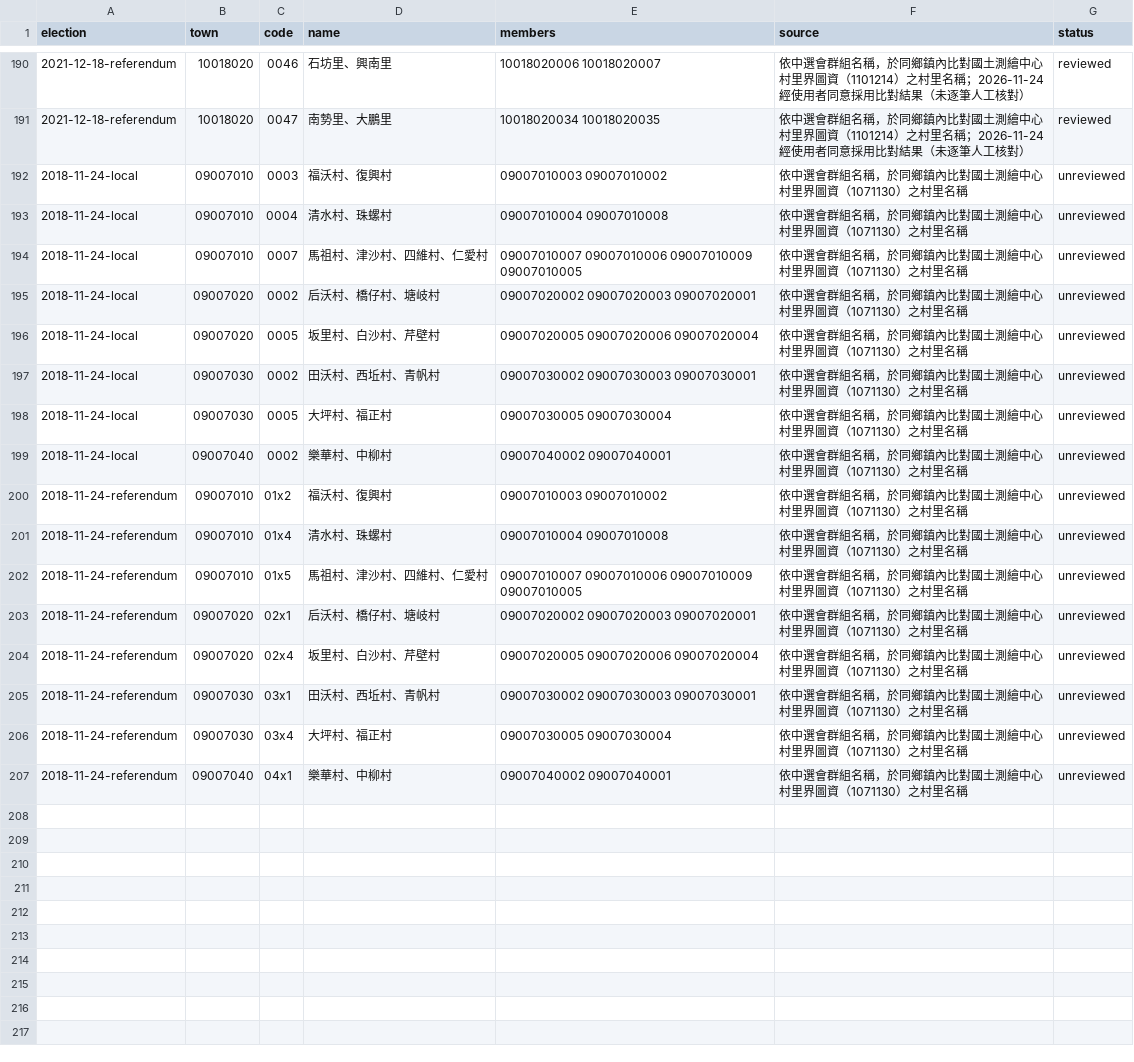
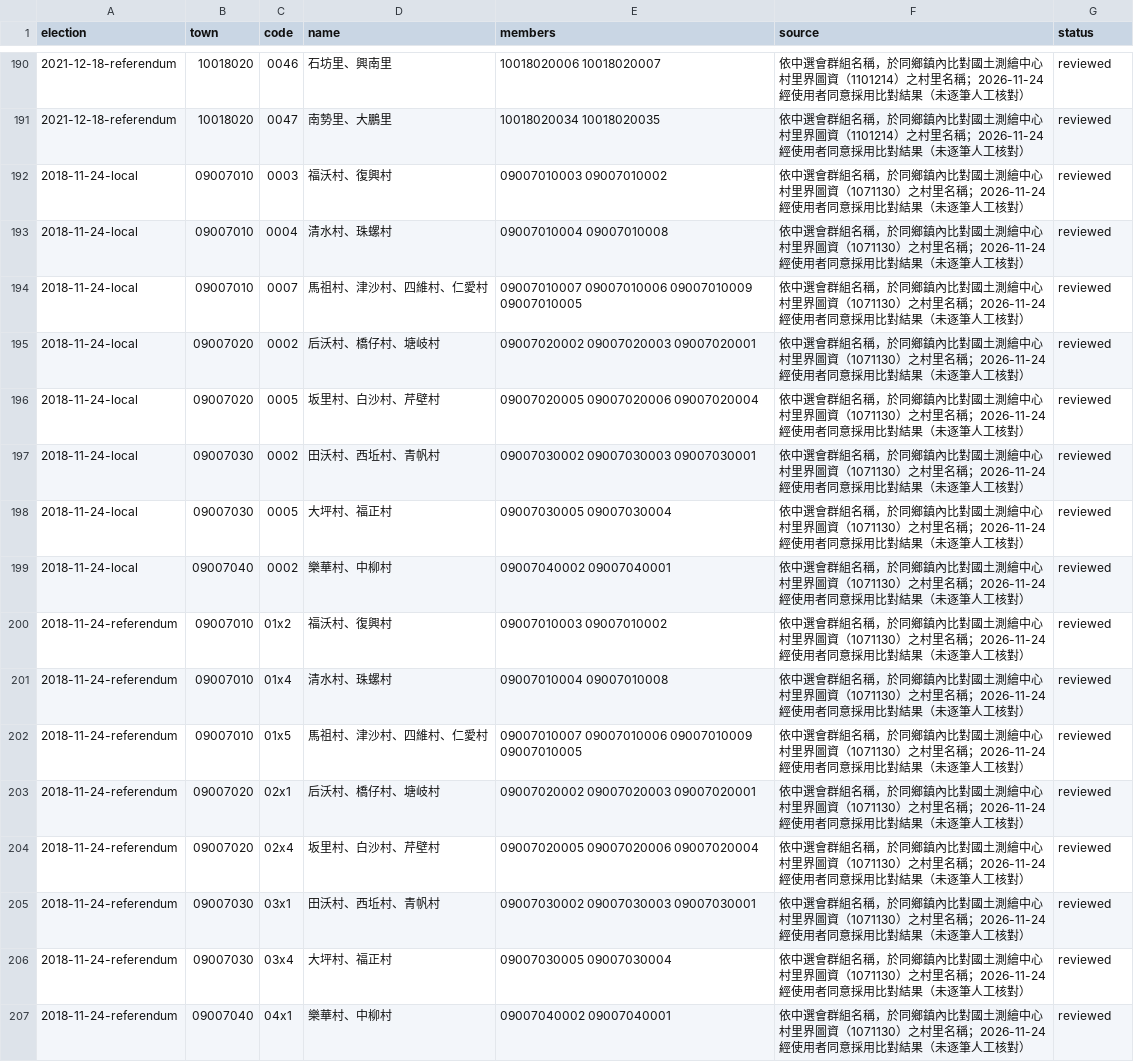
Before and after one commit to harlos0517/vote, a CSV file: packages/etl/mappings/village-groups.csv, drawn as a sheet; only a part is shown, gaps mark what is left out.

```diff
--- a/packages/etl/mappings/village-groups.csv
+++ b/packages/etl/mappings/village-groups.csv
@@ -191,17 +191,17 @@ election,town,code,name,members,source,status
 2021-12-18-referendum,10018020,0047,南勢里、大鵬里,10018020034 10018020035,依中選會群組名稱，於同鄉鎮內比對國土測繪中心村里界圖資（1101214）之村里名稱；2026-11-24 經使用者同意採用比對結果（未逐筆人工核對）,reviewed
-2018-11-24-local,09007010,0003,福沃村、復興村,09007010003 09007010002,依中選會群組名稱，於同鄉鎮內比對國土測繪中心村里界圖資（1071130）之村里名稱,unreviewed
-2018-11-24-local,09007010,0004,清水村、珠螺村,09007010004 09007010008,依中選會群組名稱，於同鄉鎮內比對國土測繪中心村里界圖資（1071130）之村里名稱,unreviewed
-2018-11-24-local,09007010,0007,馬祖村、津沙村、四維村、仁愛村,09007010007 09007010006 09007010009 09007010005,依中選會群組名稱，於同鄉鎮內比對國土測繪中心村里界圖資（1071130）之村里名稱,unreviewed
-2018-11-24-local,09007020,0002,后沃村、橋仔村、塘岐村,09007020002 09007020003 09007020001,依中選會群組名稱，於同鄉鎮內比對國土測繪中心村里界圖資（1071130）之村里名稱,unreviewed
-2018-11-24-local,09007020,0005,坂里村、白沙村、芹壁村,09007020005 09007020006 09007020004,依中選會群組名稱，於同鄉鎮內比對國土測繪中心村里界圖資（1071130）之村里名稱,unreviewed
-2018-11-24-local,09007030,0002,田沃村、西坵村、青帆村,09007030002 09007030003 09007030001,依中選會群組名稱，於同鄉鎮內比對國土測繪中心村里界圖資（1071130）之村里名稱,unreviewed
-2018-11-24-local,09007030,0005,大坪村、福正村,09007030005 09007030004,依中選會群組名稱，於同鄉鎮內比對國土測繪中心村里界圖資（1071130）之村里名稱,unreviewed
-2018-11-24-local,09007040,0002,樂華村、中柳村,09007040002 09007040001,依中選會群組名稱，於同鄉鎮內比對國土測繪中心村里界圖資（1071130）之村里名稱,unreviewed
-2018-11-24-referendum,09007010,01x2,福沃村、復興村,09007010003 09007010002,依中選會群組名稱，於同鄉鎮內比對國土測繪中心村里界圖資（1071130）之村里名稱,unreviewed
-2018-11-24-referendum,09007010,01x4,清水村、珠螺村,09007010004 09007010008,依中選會群組名稱，於同鄉鎮內比對國土測繪中心村里界圖資（1071130）之村里名稱,unreviewed
-2018-11-24-referendum,09007010,01x5,馬祖村、津沙村、四維村、仁愛村,09007010007 09007010006 09007010009 09007010005,依中選會群組名稱，於同鄉鎮內比對國土測繪中心村里界圖資（1071130）之村里名稱,unreviewed
-2018-11-24-referendum,09007020,02x1,后沃村、橋仔村、塘岐村,09007020002 09007020003 09007020001,依中選會群組名稱，於同鄉鎮內比對國土測繪中心村里界圖資（1071130）之村里名稱,unreviewed
-2018-11-24-referendum,09007020,02x4,坂里村、白沙村、芹壁村,09007020005 09007020006 09007020004,依中選會群組名稱，於同鄉鎮內比對國土測繪中心村里界圖資（1071130）之村里名稱,unreviewed
-2018-11-24-referendum,09007030,03x1,田沃村、西坵村、青帆村,09007030002 09007030003 09007030001,依中選會群組名稱，於同鄉鎮內比對國土測繪中心村里界圖資（1071130）之村里名稱,unreviewed
-2018-11-24-referendum,09007030,03x4,大坪村、福正村,09007030005 09007030004,依中選會群組名稱，於同鄉鎮內比對國土測繪中心村里界圖資（1071130）之村里名稱,unreviewed
-2018-11-24-referendum,09007040,04x1,樂華村、中柳村,09007040002 09007040001,依中選會群組名稱，於同鄉鎮內比對國土測繪中心村里界圖資（1071130）之村里名稱,unreviewed
+2018-11-24-local,09007010,0003,福沃村、復興村,09007010003 09007010002,依中選會群組名稱，於同鄉鎮內比對國土測繪中心村里界圖資（1071130）之村里名稱；2026-11-24 經使用者同意採用比對結果（未逐筆人工核對）,reviewed
+2018-11-24-local,09007010,0004,清水村、珠螺村,09007010004 09007010008,依中選會群組名稱，於同鄉鎮內比對國土測繪中心村里界圖資（1071130）之村里名稱；2026-11-24 經使用者同意採用比對結果（未逐筆人工核對）,reviewed
+2018-11-24-local,09007010,0007,馬祖村、津沙村、四維村、仁愛村,09007010007 09007010006 09007010009 09007010005,依中選會群組名稱，於同鄉鎮內比對國土測繪中心村里界圖資（1071130）之村里名稱；2026-11-24 經使用者同意採用比對結果（未逐筆人工核對）,reviewed
+2018-11-24-local,09007020,0002,后沃村、橋仔村、塘岐村,09007020002 09007020003 09007020001,依中選會群組名稱，於同鄉鎮內比對國土測繪中心村里界圖資（1071130）之村里名稱；2026-11-24 經使用者同意採用比對結果（未逐筆人工核對）,reviewed
+2018-11-24-local,09007020,0005,坂里村、白沙村、芹壁村,09007020005 09007020006 09007020004,依中選會群組名稱，於同鄉鎮內比對國土測繪中心村里界圖資（1071130）之村里名稱；2026-11-24 經使用者同意採用比對結果（未逐筆人工核對）,reviewed
+2018-11-24-local,09007030,0002,田沃村、西坵村、青帆村,09007030002 09007030003 09007030001,依中選會群組名稱，於同鄉鎮內比對國土測繪中心村里界圖資（1071130）之村里名稱；2026-11-24 經使用者同意採用比對結果（未逐筆人工核對）,reviewed
+2018-11-24-local,09007030,0005,大坪村、福正村,09007030005 09007030004,依中選會群組名稱，於同鄉鎮內比對國土測繪中心村里界圖資（1071130）之村里名稱；2026-11-24 經使用者同意採用比對結果（未逐筆人工核對）,reviewed
+2018-11-24-local,09007040,0002,樂華村、中柳村,09007040002 09007040001,依中選會群組名稱，於同鄉鎮內比對國土測繪中心村里界圖資（1071130）之村里名稱；2026-11-24 經使用者同意採用比對結果（未逐筆人工核對）,reviewed
+2018-11-24-referendum,09007010,01x2,福沃村、復興村,09007010003 09007010002,依中選會群組名稱，於同鄉鎮內比對國土測繪中心村里界圖資（1071130）之村里名稱；2026-11-24 經使用者同意採用比對結果（未逐筆人工核對）,reviewed
+2018-11-24-referendum,09007010,01x4,清水村、珠螺村,09007010004 09007010008,依中選會群組名稱，於同鄉鎮內比對國土測繪中心村里界圖資（1071130）之村里名稱；2026-11-24 經使用者同意採用比對結果（未逐筆人工核對）,reviewed
+2018-11-24-referendum,09007010,01x5,馬祖村、津沙村、四維村、仁愛村,09007010007 09007010006 09007010009 09007010005,依中選會群組名稱，於同鄉鎮內比對國土測繪中心村里界圖資（1071130）之村里名稱；2026-11-24 經使用者同意採用比對結果（未逐筆人工核對）,reviewed
+2018-11-24-referendum,09007020,02x1,后沃村、橋仔村、塘岐村,09007020002 09007020003 09007020001,依中選會群組名稱，於同鄉鎮內比對國土測繪中心村里界圖資（1071130）之村里名稱；2026-11-24 經使用者同意採用比對結果（未逐筆人工核對）,reviewed
+2018-11-24-referendum,09007020,02x4,坂里村、白沙村、芹壁村,09007020005 09007020006 09007020004,依中選會群組名稱，於同鄉鎮內比對國土測繪中心村里界圖資（1071130）之村里名稱；2026-11-24 經使用者同意採用比對結果（未逐筆人工核對）,reviewed
+2018-11-24-referendum,09007030,03x1,田沃村、西坵村、青帆村,09007030002 09007030003 09007030001,依中選會群組名稱，於同鄉鎮內比對國土測繪中心村里界圖資（1071130）之村里名稱；2026-11-24 經使用者同意採用比對結果（未逐筆人工核對）,reviewed
+2018-11-24-referendum,09007030,03x4,大坪村、福正村,09007030005 09007030004,依中選會群組名稱，於同鄉鎮內比對國土測繪中心村里界圖資（1071130）之村里名稱；2026-11-24 經使用者同意採用比對結果（未逐筆人工核對）,reviewed
+2018-11-24-referendum,09007040,04x1,樂華村、中柳村,09007040002 09007040001,依中選會群組名稱，於同鄉鎮內比對國土測繪中心村里界圖資（1071130）之村里名稱；2026-11-24 經使用者同意採用比對結果（未逐筆人工核對）,reviewed
```
